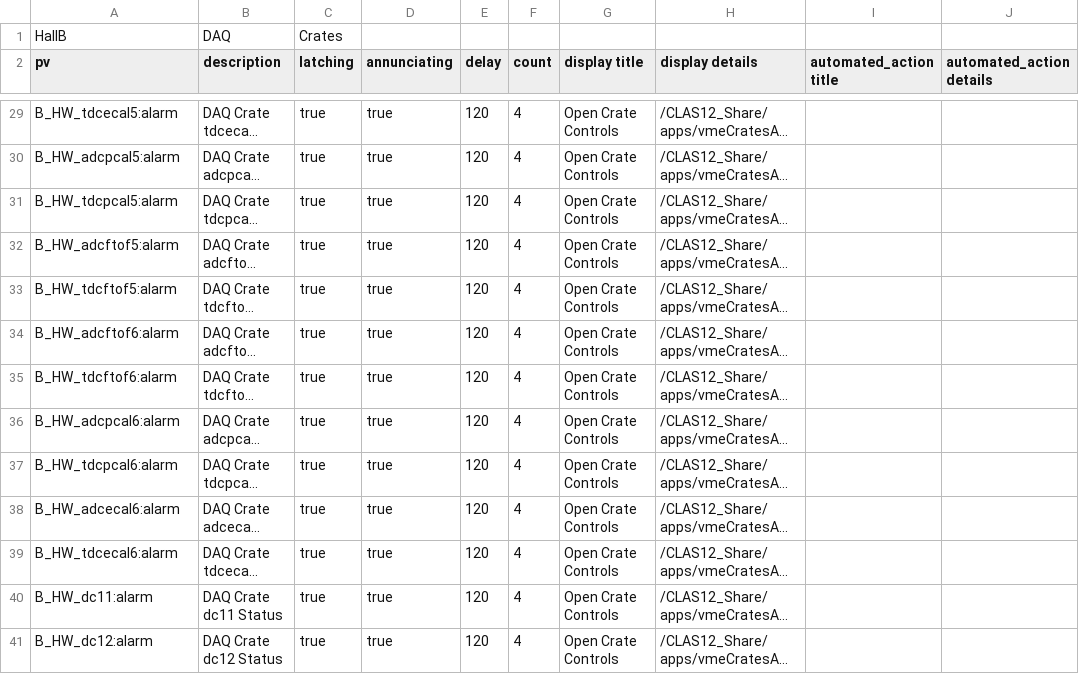
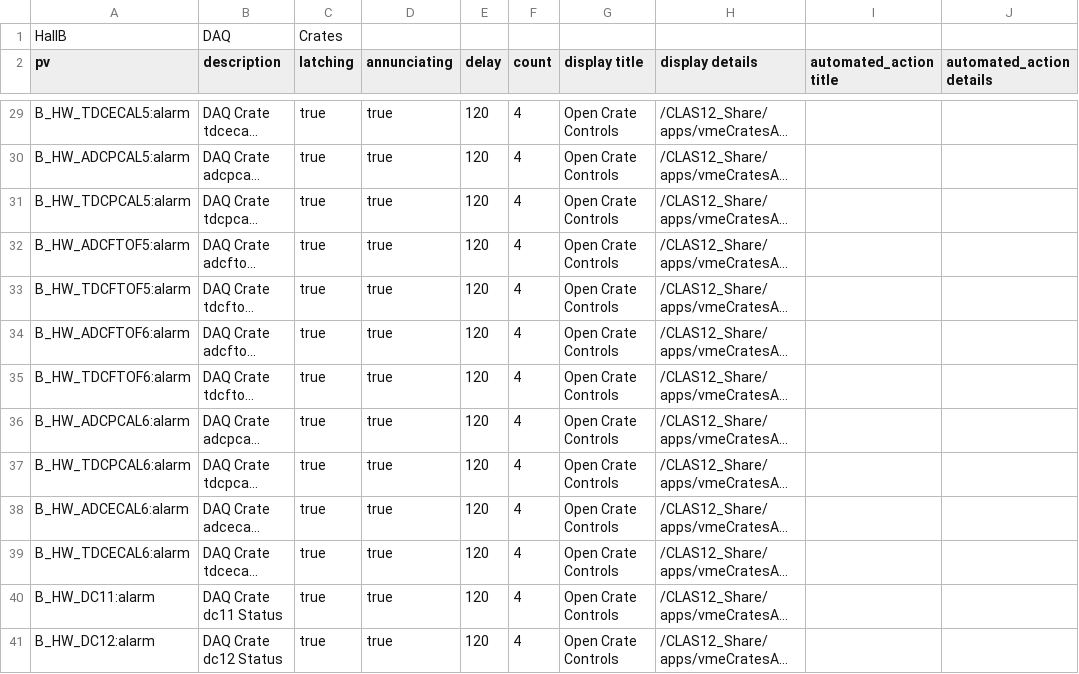
Before and after one commit to JeffersonLab/clas12-epics, a CSV file: apps/vmeCratesApp/Db/vmeCrateAlarms.csv, drawn as a sheet; only a part is shown, gaps mark what is left out; long unchanged cells end in …; the diff covers the shown part only; the diff names each change by its address in the sheet, - before the commit and + after, or states it on an @@ line.

```diff
--- a/apps/vmeCratesApp/Db/vmeCrateAlarms.csv
+++ b/apps/vmeCratesApp/Db/vmeCrateAlarms.csv
-A29 (pv): B_HW_tdcecal5:alarm
+A29 (pv): B_HW_TDCECAL5:alarm
-A30 (pv): B_HW_adcpcal5:alarm
+A30 (pv): B_HW_ADCPCAL5:alarm
-A31 (pv): B_HW_tdcpcal5:alarm
+A31 (pv): B_HW_TDCPCAL5:alarm
-A32 (pv): B_HW_adcftof5:alarm
+A32 (pv): B_HW_ADCFTOF5:alarm
-A33 (pv): B_HW_tdcftof5:alarm
+A33 (pv): B_HW_TDCFTOF5:alarm
-A34 (pv): B_HW_adcftof6:alarm
+A34 (pv): B_HW_ADCFTOF6:alarm
-A35 (pv): B_HW_tdcftof6:alarm
+A35 (pv): B_HW_TDCFTOF6:alarm
-A36 (pv): B_HW_adcpcal6:alarm
+A36 (pv): B_HW_ADCPCAL6:alarm
-A37 (pv): B_HW_tdcpcal6:alarm
+A37 (pv): B_HW_TDCPCAL6:alarm
-A38 (pv): B_HW_adcecal6:alarm
+A38 (pv): B_HW_ADCECAL6:alarm
-A39 (pv): B_HW_tdcecal6:alarm
+A39 (pv): B_HW_TDCECAL6:alarm
-A40 (pv): B_HW_dc11:alarm
+A40 (pv): B_HW_DC11:alarm
-A41 (pv): B_HW_dc12:alarm
+A41 (pv): B_HW_DC12:alarm
```
Also changed, not shown: 48 edited cells elsewhere in this file, 11 other files.
